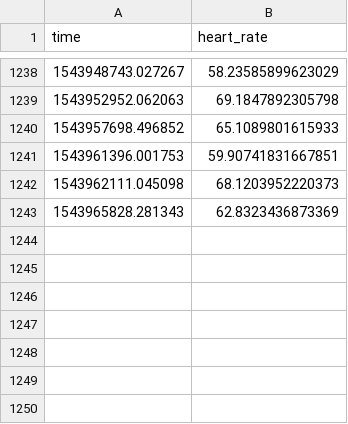
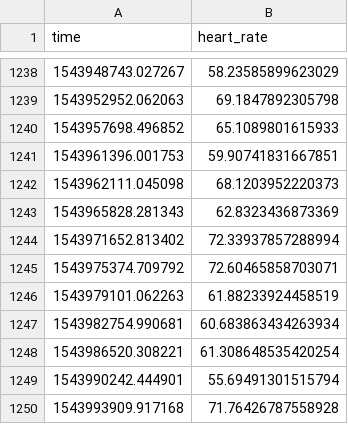
Before and after one commit to xujenna/thesis_explorations, a CSV file: trackers/webcam-pulse-detector-no_openmdao/heartRate.csv, drawn as a sheet; only a part is shown, gaps mark what is left out; the diff names each change by its address in the sheet, - before the commit and + after, or states it on an @@ line.

Commit message:
new data

```diff
--- a/trackers/webcam-pulse-detector-no_openmdao/heartRate.csv
+++ b/trackers/webcam-pulse-detector-no_openmdao/heartRate.csv
+row 1244: 1543971652.813402 | 72.33937857288994
+row 1245: 1543975374.709792 | 72.60465858703071
+row 1246: 1543979101.062263 | 61.88233924458519
+row 1247: 1543982754.990681 | 60.683863434263934
+row 1248: 1543986520.308221 | 61.308648535420254
+row 1249: 1543990242.444901 | 55.69491301515794
+row 1250: 1543993909.917168 | 71.76426787558928
```
Also changed, not shown: trackers/reporter/responses.tsv, 10 other files.
